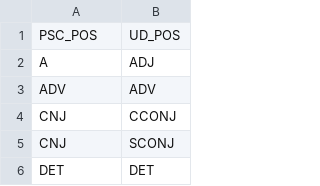
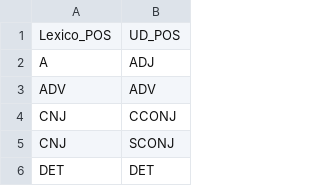
Before and after one commit to klab-ilc-cnr/Tables-for-mapping-of-Italian-lexicon-CompL-it, a CSV file: PSC_UD.csv, drawn as a sheet; only a part is shown.

Commit message:
Update PSC_UD.csv

```diff
--- a/PSC_UD.csv
+++ b/PSC_UD.csv
@@ -1,2 +1,2 @@
-PSC_POS,UD_POS
+Lexico_POS,UD_POS
 A,ADJ
```
